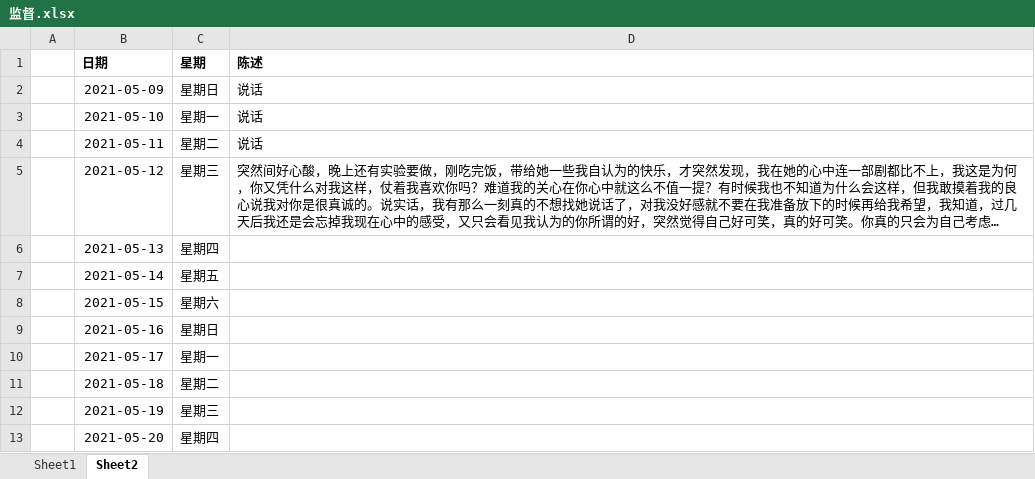
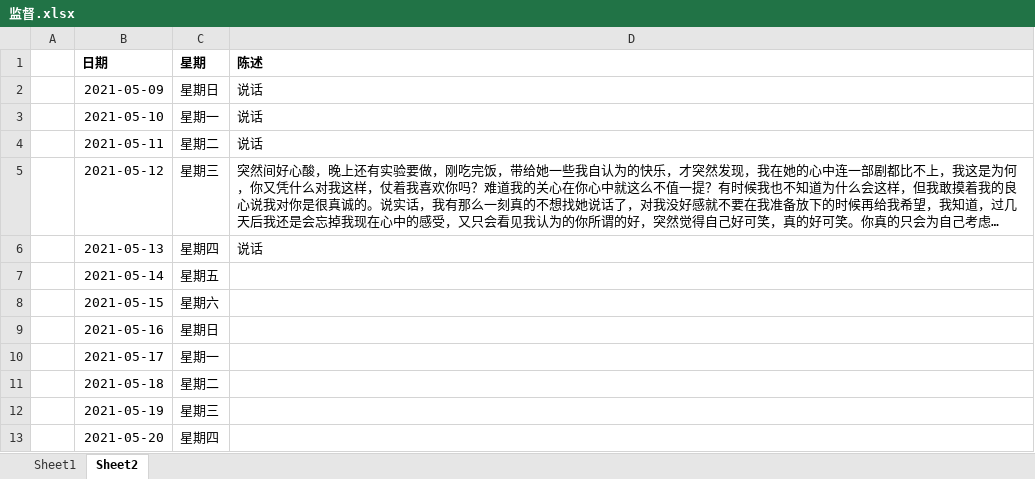
Before and after one commit to oliver666491/Supervise, an Excel workbook: 监督.xlsx, sheet Sheet2, drawn as a sheet; only a part is shown; long unchanged cells end in …; values as stored, in another font and other column widths than the file's, no borders; the diff names each change by its address in the sheet, - before the commit and + after, or states it on an @@ line.

```diff
--- a/监督.xlsx (sheet Sheet2)
+++ b/监督.xlsx (sheet Sheet2)
-D6 (陈述): (empty)
+D6 (陈述): 说话
```
Also changed, not shown: sheet Sheet1.
